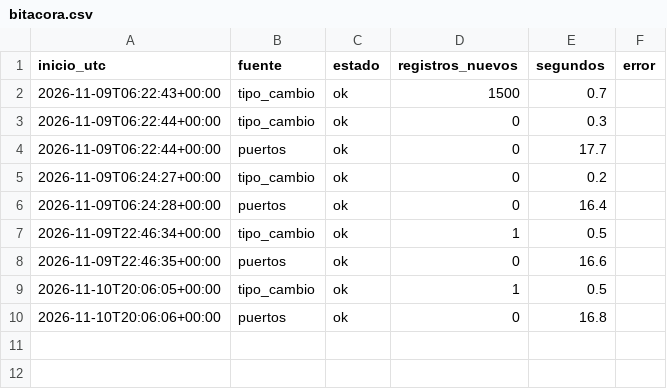
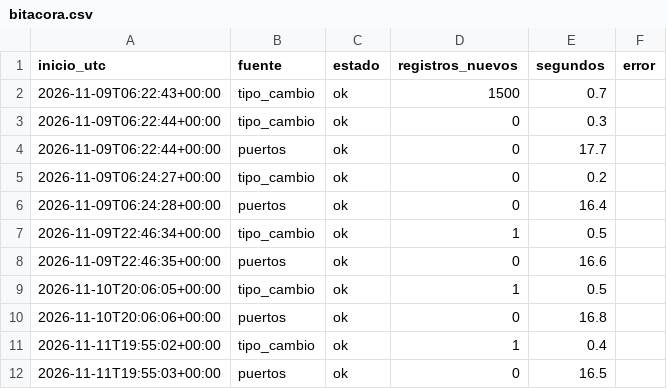
Before and after one commit to SantiagoPro1/BusCol, a CSV file: data/bronce/bitacora.csv, drawn as a sheet.

```diff
--- a/data/bronce/bitacora.csv
+++ b/data/bronce/bitacora.csv
@@ -10 +10,3 @@ inicio_utc,fuente,estado,registros_nuevos,segundos,error
 2026-11-10T20:06:06+00:00,puertos,ok,0,16.8,
+2026-11-11T19:55:02+00:00,tipo_cambio,ok,1,0.4,
+2026-11-11T19:55:03+00:00,puertos,ok,0,16.5,
```
Also changed, not shown: 1 other file.
